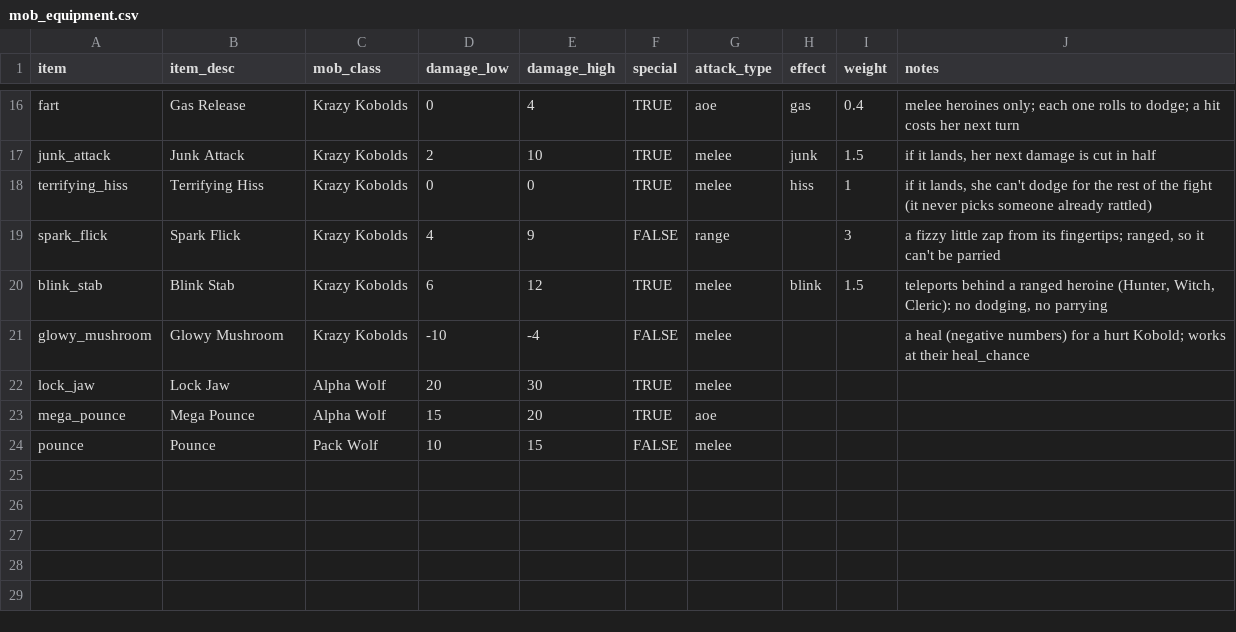
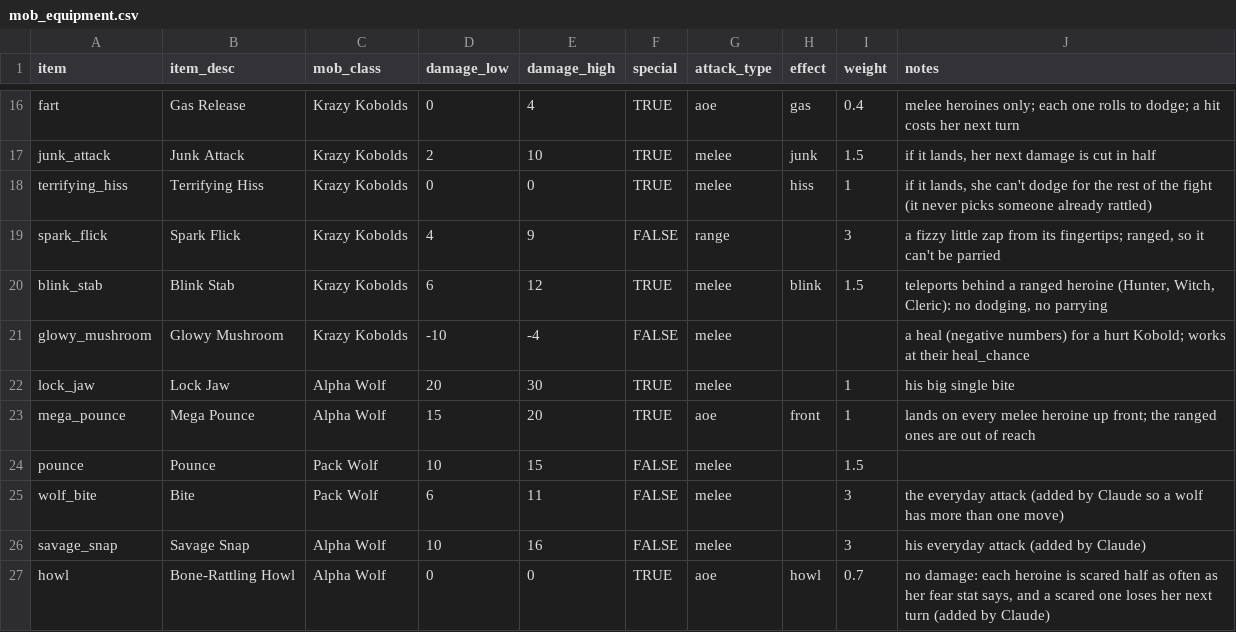
Before and after one commit to theobigdog/Slayer_Next_Gen, a CSV file: supporting_docs/mob_equipment.csv, drawn as a sheet; only a part is shown, gaps mark what is left out.

```diff
--- a/supporting_docs/mob_equipment.csv
+++ b/supporting_docs/mob_equipment.csv
@@ -21,4 +21,7 @@ blink_stab,Blink Stab,Krazy Kobolds,6,12,TRUE,melee,blink,1.5,"teleports behind
 glowy_mushroom,Glowy Mushroom,Krazy Kobolds,-10,-4,FALSE,melee,,,a heal (negative numbers) for a hurt Kobold; works at their heal_chance
-lock_jaw,Lock Jaw,Alpha Wolf,20,30,TRUE,melee,,,
-mega_pounce,Mega Pounce,Alpha Wolf,15,20,TRUE,aoe,,,
-pounce,Pounce,Pack Wolf,10,15,FALSE,melee,,,
+lock_jaw,Lock Jaw,Alpha Wolf,20,30,TRUE,melee,,1,his big single bite
+mega_pounce,Mega Pounce,Alpha Wolf,15,20,TRUE,aoe,front,1,lands on every melee heroine up front; the ranged ones are out of reach
+pounce,Pounce,Pack Wolf,10,15,FALSE,melee,,1.5,
+wolf_bite,Bite,Pack Wolf,6,11,FALSE,melee,,3,the everyday attack (added by Claude so a wolf has more than one move)
+savage_snap,Savage Snap,Alpha Wolf,10,16,FALSE,melee,,3,his everyday attack (added by Claude)
+howl,Bone-Rattling Howl,Alpha Wolf,0,0,TRUE,aoe,howl,0.7,"no damage: each heroine is scared half as often as her fear stat says, and a scared one loses her next turn (added by Claude)"
```
Also changed, not shown: supporting_docs/mobs.csv, 8 other files.
